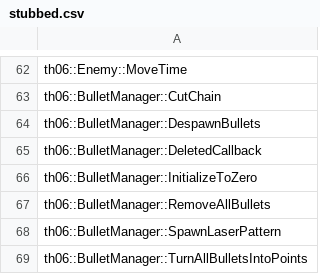
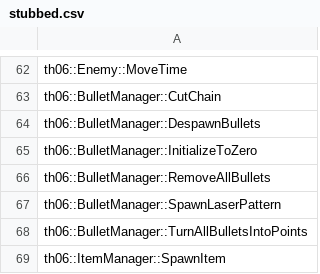
Before and after one commit to izy1sky/th06, a CSV file: config/stubbed.csv, drawn as a sheet; only a part is shown, gaps mark what is left out; the shorter side is filled out with more unchanged rows; the diff names each change by its address in the sheet, - before the commit and + after, or states it on an @@ line.

```diff
--- a/config/stubbed.csv
+++ b/config/stubbed.csv
-row 65: th06::BulletManager::DeletedCallback
```
Also changed, not shown: config/implemented.csv, 1 other file.
